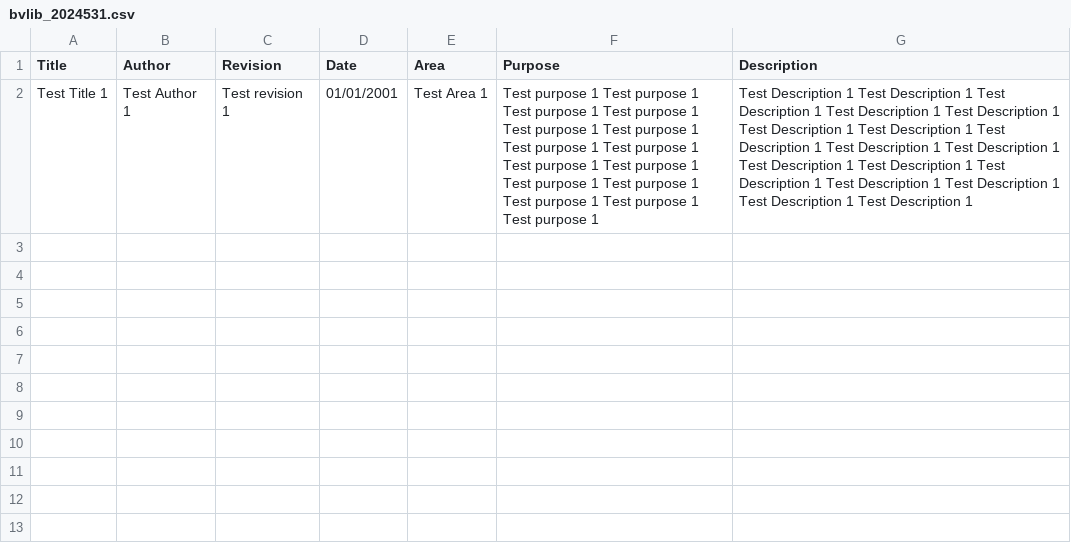
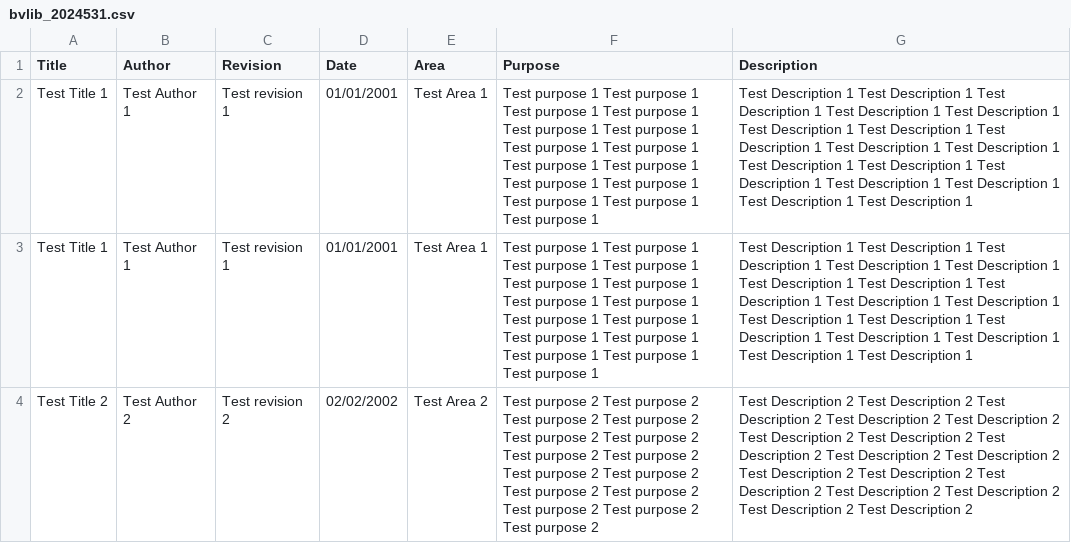
Before and after one commit to lhartnet/MonitoringServiceAtuProject, a CSV file: ApprovedSpecCsv/bvlib_2024531.csv, drawn as a sheet; the diff names each change by its address in the sheet, - before the commit and + after, or states it on an @@ line.

Commit message:
BugFix: Issues with approvedcsvpath resolved

```diff
--- a/ApprovedSpecCsv/bvlib_2024531.csv
+++ b/ApprovedSpecCsv/bvlib_2024531.csv
+row 3: Test Title 1 | Test Author 1 | Test revision 1 | 01/01/2001 | Test Area 1 | Test purpose 1 Test purpose 1 Test purpose 1 Test purpose 1 Test purpose 1 Test purpose 1 Test purpose 1 Test purpose 1 Test purpose 1 Test purpose 1 Test purpose 1 Test purpose 1 Test purpose 1 Test purpose 1 Test purpose 1 | Test Description 1 Test Description 1 Test Description 1 Test Description 1 Test Description 1 Test Description 1 Test Description 1 Test Description 1 Test Description 1 Test Description 1 Test Description 1 Test Description 1 Test Description 1 Test Description 1 Test Description 1 Test Description 1 Test Description 1
+row 4: Test Title 2 | Test Author 2 | Test revision 2 | 02/02/2002 | Test Area 2 | Test purpose 2 Test purpose 2 Test purpose 2 Test purpose 2 Test purpose 2 Test purpose 2 Test purpose 2 Test purpose 2 Test purpose 2 Test purpose 2 Test purpose 2 Test purpose 2 Test purpose 2 Test purpose 2 Test purpose 2 | Test Description 2 Test Description 2 Test Description 2 Test Description 2 Test Description 2 Test Description 2 Test Description 2 Test Description 2 Test Description 2 Test Description 2 Test Description 2 Test Description 2 Test Description 2 Test Description 2 Test Description 2 Test Description 2 Test Description 2
```
Also changed, not shown: 4 other files.
